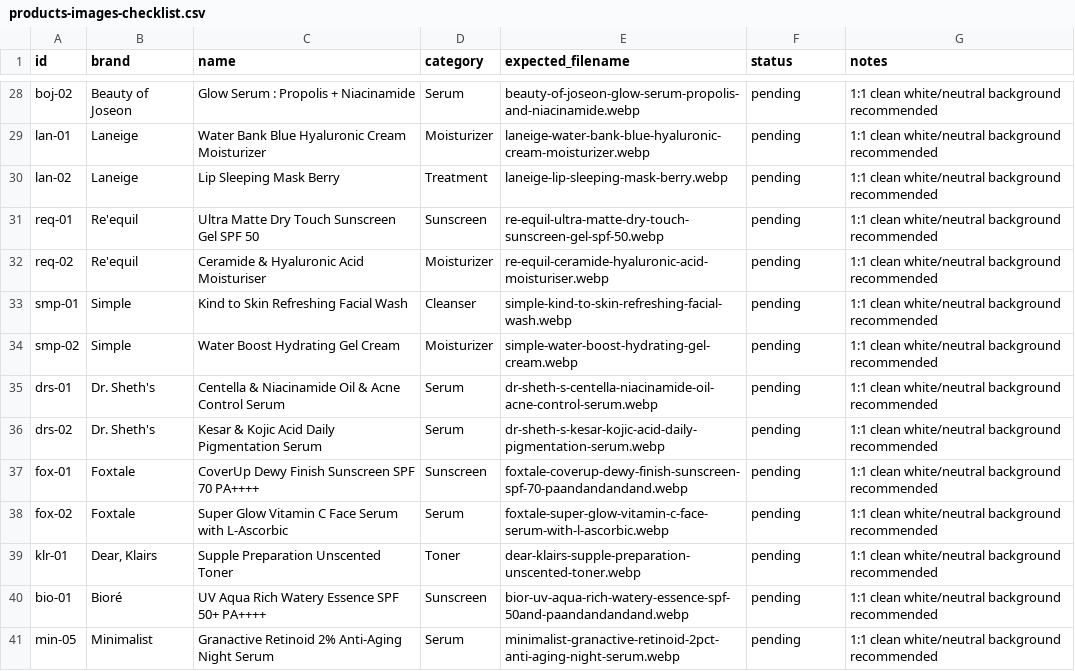
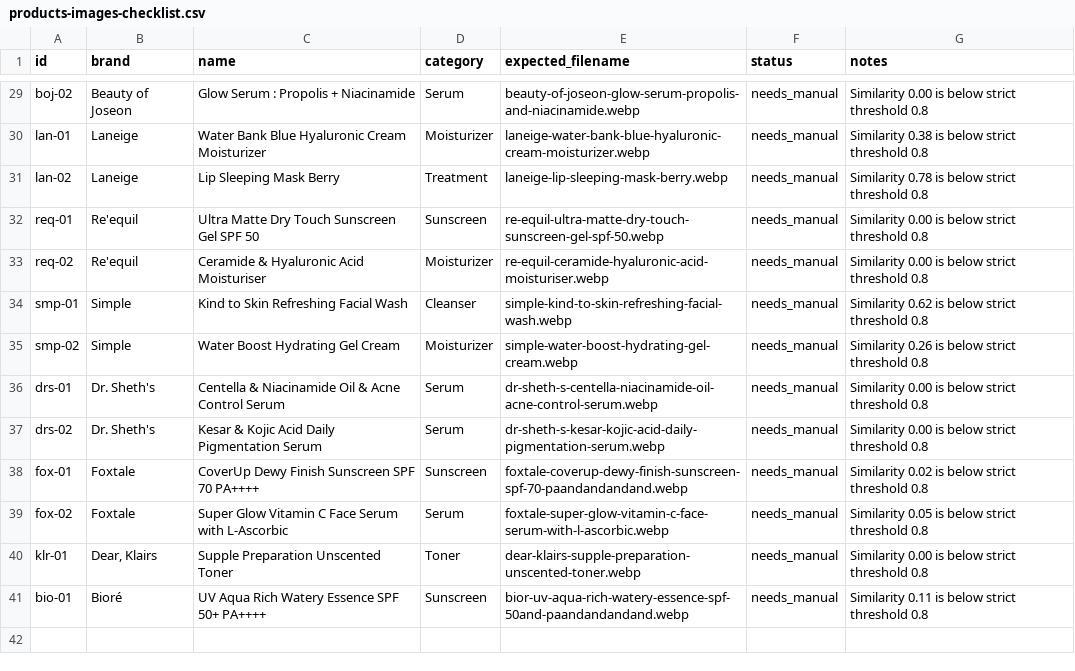
Before and after one commit to vaishnavi339/Cosmi_Pick, a CSV file: products-images-checklist.csv, drawn as a sheet; only a part is shown, gaps mark what is left out; the diff covers the shown part only.

```diff
--- a/products-images-checklist.csv
+++ b/products-images-checklist.csv
@@ -28,14 +29,13 @@ id,brand,name,category,expected_filename,status,notes
-"boj-02","Beauty of Joseon","Glow Serum : Propolis + Niacinamide","Serum","beauty-of-joseon-glow-serum-propolis-and-niacinamide.webp","pending","1:1 clean white/neutral background recommended"
-"lan-01","Laneige","Water Bank Blue Hyaluronic Cream Moisturizer","Moisturizer","laneige-water-bank-blue-hyaluronic-cream-moisturizer.webp","pending","1:1 clean white/neutral background recommended"
-"lan-02","Laneige","Lip Sleeping Mask Berry","Treatment","laneige-lip-sleeping-mask-berry.webp","pending","1:1 clean white/neutral background recommended"
-"req-01","Re'equil","Ultra Matte Dry Touch Sunscreen Gel SPF 50","Sunscreen","re-equil-ultra-matte-dry-touch-sunscreen-gel-spf-50.webp","pending","1:1 clean white/neutral background recommended"
-"req-02","Re'equil","Ceramide & Hyaluronic Acid Moisturiser","Moisturizer","re-equil-ceramide-hyaluronic-acid-moisturiser.webp","pending","1:1 clean white/neutral background recommended"
-"smp-01","Simple","Kind to Skin Refreshing Facial Wash","Cleanser","simple-kind-to-skin-refreshing-facial-wash.webp","pending","1:1 clean white/neutral background recommended"
-"smp-02","Simple","Water Boost Hydrating Gel Cream","Moisturizer","simple-water-boost-hydrating-gel-cream.webp","pending","1:1 clean white/neutral background recommended"
-"drs-01","Dr. Sheth's","Centella & Niacinamide Oil & Acne Control Serum","Serum","dr-sheth-s-centella-niacinamide-oil-acne-control-serum.webp","pending","1:1 clean white/neutral background recommended"
-"drs-02","Dr. Sheth's","Kesar & Kojic Acid Daily Pigmentation Serum","Serum","dr-sheth-s-kesar-kojic-acid-daily-pigmentation-serum.webp","pending","1:1 clean white/neutral background recommended"
-"fox-01","Foxtale","CoverUp Dewy Finish Sunscreen SPF 70 PA++++","Sunscreen","foxtale-coverup-dewy-finish-sunscreen-spf-70-paandandandand.webp","pending","1:1 clean white/neutral background recommended"
-"fox-02","Foxtale","Super Glow Vitamin C Face Serum with L-Ascorbic","Serum","foxtale-super-glow-vitamin-c-face-serum-with-l-ascorbic.webp","pending","1:1 clean white/neutral background recommended"
-"klr-01","Dear, Klairs","Supple Preparation Unscented Toner","Toner","dear-klairs-supple-preparation-unscented-toner.webp","pending","1:1 clean white/neutral background recommended"
-"bio-01","Bioré","UV Aqua Rich Watery Essence SPF 50+ PA++++","Sunscreen","bior-uv-aqua-rich-watery-essence-spf-50and-paandandandand.webp","pending","1:1 clean white/neutral background recommended"
-"min-05","Minimalist","Granactive Retinoid 2% Anti-Aging Night Serum","Serum","minimalist-granactive-retinoid-2pct-anti-aging-night-serum.webp","pending","1:1 clean white/neutral background recommended"
+"boj-02","Beauty of Joseon","Glow Serum : Propolis + Niacinamide","Serum","beauty-of-joseon-glow-serum-propolis-and-niacinamide.webp","needs_manual","Similarity 0.00 is below strict threshold 0.8"
+"lan-01","Laneige","Water Bank Blue Hyaluronic Cream Moisturizer","Moisturizer","laneige-water-bank-blue-hyaluronic-cream-moisturizer.webp","needs_manual","Similarity 0.38 is below strict threshold 0.8"
+"lan-02","Laneige","Lip Sleeping Mask Berry","Treatment","laneige-lip-sleeping-mask-berry.webp","needs_manual","Similarity 0.78 is below strict threshold 0.8"
+"req-01","Re'equil","Ultra Matte Dry Touch Sunscreen Gel SPF 50","Sunscreen","re-equil-ultra-matte-dry-touch-sunscreen-gel-spf-50.webp","needs_manual","Similarity 0.00 is below strict threshold 0.8"
+"req-02","Re'equil","Ceramide & Hyaluronic Acid Moisturiser","Moisturizer","re-equil-ceramide-hyaluronic-acid-moisturiser.webp","needs_manual","Similarity 0.00 is below strict threshold 0.8"
+"smp-01","Simple","Kind to Skin Refreshing Facial Wash","Cleanser","simple-kind-to-skin-refreshing-facial-wash.webp","needs_manual","Similarity 0.62 is below strict threshold 0.8"
+"smp-02","Simple","Water Boost Hydrating Gel Cream","Moisturizer","simple-water-boost-hydrating-gel-cream.webp","needs_manual","Similarity 0.26 is below strict threshold 0.8"
+"drs-01","Dr. Sheth's","Centella & Niacinamide Oil & Acne Control Serum","Serum","dr-sheth-s-centella-niacinamide-oil-acne-control-serum.webp","needs_manual","Similarity 0.00 is below strict threshold 0.8"
+"drs-02","Dr. Sheth's","Kesar & Kojic Acid Daily Pigmentation Serum","Serum","dr-sheth-s-kesar-kojic-acid-daily-pigmentation-serum.webp","needs_manual","Similarity 0.00 is below strict threshold 0.8"
+"fox-01","Foxtale","CoverUp Dewy Finish Sunscreen SPF 70 PA++++","Sunscreen","foxtale-coverup-dewy-finish-sunscreen-spf-70-paandandandand.webp","needs_manual","Similarity 0.02 is below strict threshold 0.8"
+"fox-02","Foxtale","Super Glow Vitamin C Face Serum with L-Ascorbic","Serum","foxtale-super-glow-vitamin-c-face-serum-with-l-ascorbic.webp","needs_manual","Similarity 0.05 is below strict threshold 0.8"
+"klr-01","Dear, Klairs","Supple Preparation Unscented Toner","Toner","dear-klairs-supple-preparation-unscented-toner.webp","needs_manual","Similarity 0.00 is below strict threshold 0.8"
+"bio-01","Bioré","UV Aqua Rich Watery Essence SPF 50+ PA++++","Sunscreen","bior-uv-aqua-rich-watery-essence-spf-50and-paandandandand.webp","needs_manual","Similarity 0.11 is below strict threshold 0.8"
```
Also changed, not shown: 1 added row and 52 edited cells elsewhere in this file, 28 other files.
